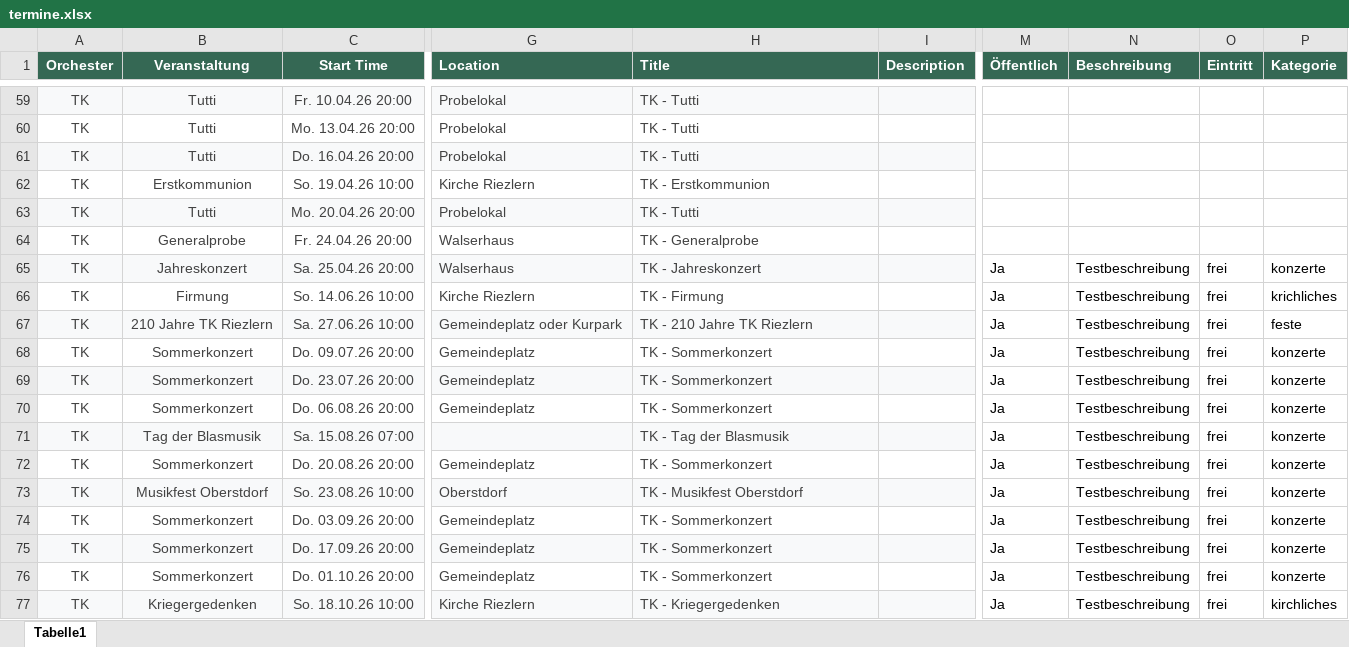
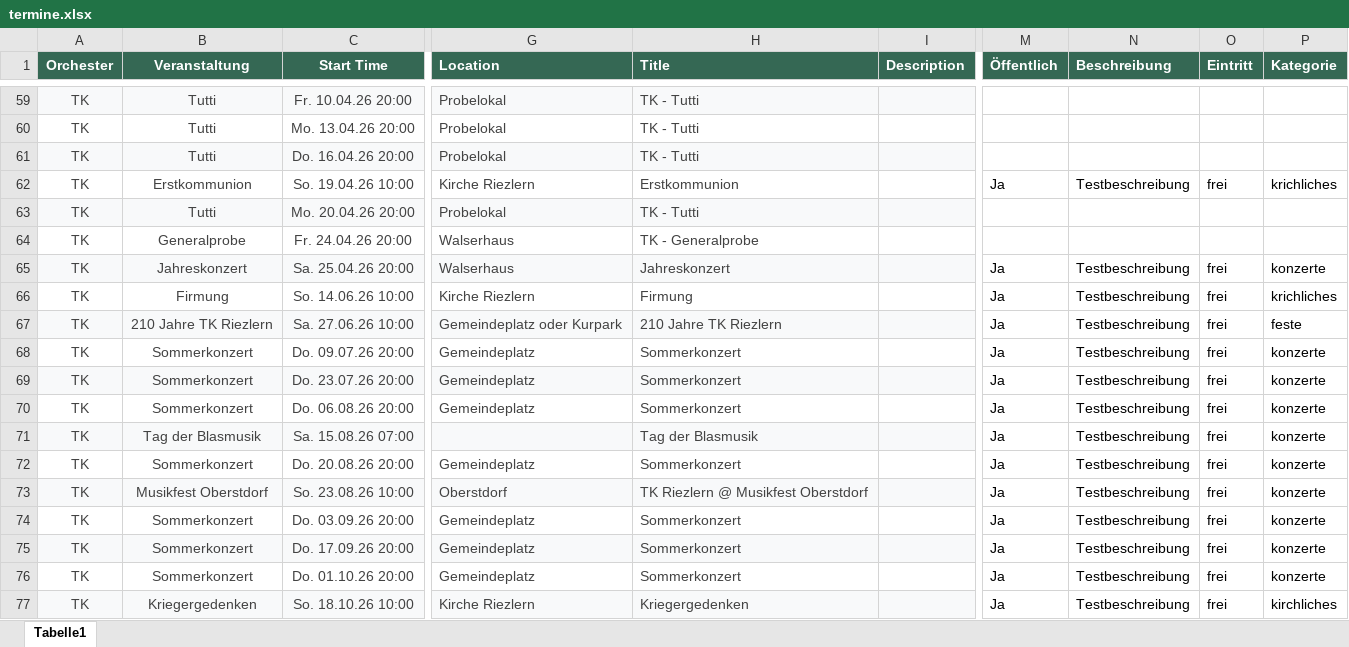
Before and after one commit to TrachtenkapelleRiezlern/trachtenkapelle-riezlern.github.io, an Excel workbook: data/termine.xlsx, sheet Tabelle1, drawn as a sheet; only a part is shown, gaps mark what is left out; values as stored, in another font and other column widths than the file's, no borders; the diff names each change by its address in the sheet, - before the commit and + after, or states it on an @@ line.

```diff
--- a/data/termine.xlsx (sheet Tabelle1)
+++ b/data/termine.xlsx (sheet Tabelle1)
-H62 (Title): TK - Erstkommunion
+H62 (Title): Erstkommunion
-M62 (Öffentlich): (empty)
+M62 (Öffentlich): Ja
-N62 (Beschreibung): (empty)
+N62 (Beschreibung): Testbeschreibung
-O62 (Eintritt): (empty)
+O62 (Eintritt): frei
-P62 (Kategorie): (empty)
+P62 (Kategorie): krichliches
-H65 (Title): TK - Jahreskonzert
+H65 (Title): Jahreskonzert
-H66 (Title): TK - Firmung
+H66 (Title): Firmung
-H67 (Title): TK - 210 Jahre TK Riezlern
+H67 (Title): 210 Jahre TK Riezlern
-H68:H70 (Title): TK - Sommerkonzert
+H68:H70 (Title): Sommerkonzert
-H71 (Title): TK - Tag der Blasmusik
+H71 (Title): Tag der Blasmusik
-H72 (Title): TK - Sommerkonzert
+H72 (Title): Sommerkonzert
-H73 (Title): TK - Musikfest Oberstdorf
+H73 (Title): TK Riezlern @ Musikfest Oberstdorf
-H74:H76 (Title): TK - Sommerkonzert
+H74:H76 (Title): Sommerkonzert
-H77 (Title): TK - Kriegergedenken
+H77 (Title): Kriegergedenken
```
Also changed, not shown: 39 other files.
